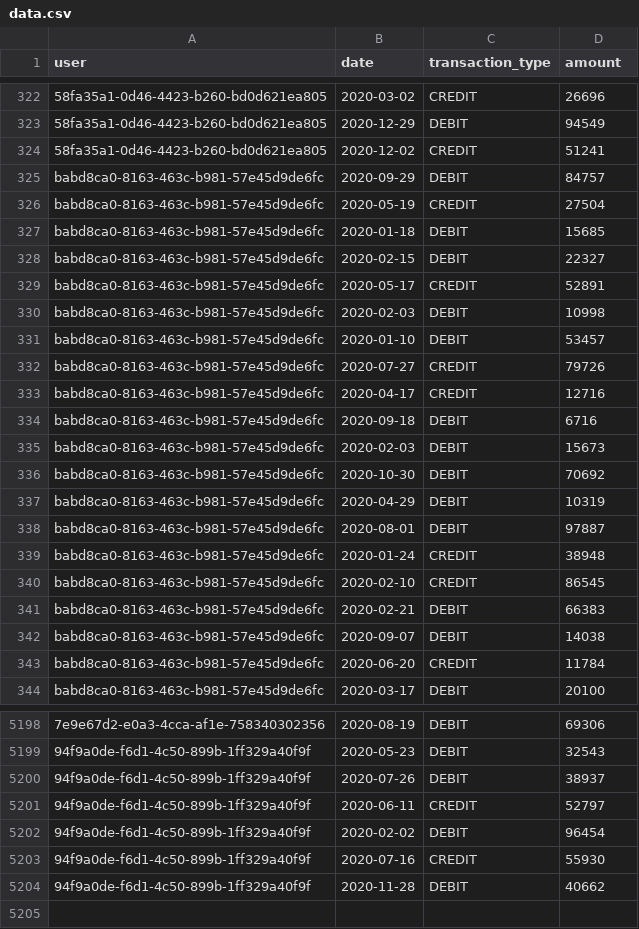
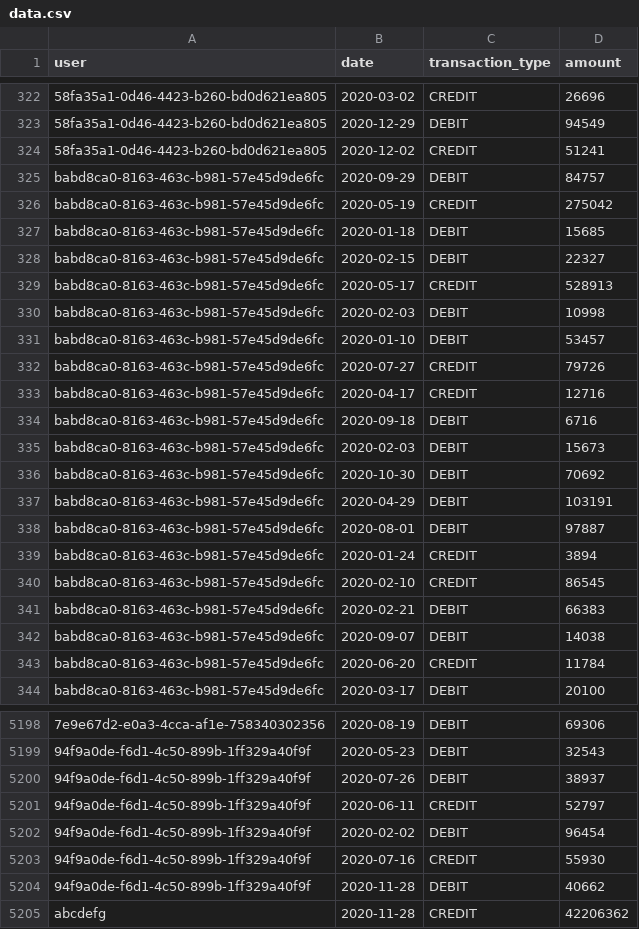
Before and after one commit to am-aakash/Loan-management-system, a CSV file: data/data.csv, drawn as a sheet; only a part is shown, gaps mark what is left out; the diff names each change by its address in the sheet, - before the commit and + after, or states it on an @@ line.

Commit message:
fix: credit score working

```diff
--- a/data/data.csv
+++ b/data/data.csv
-D326 (amount): 27504
+D326 (amount): 275042
-D329 (amount): 52891
+D329 (amount): 528913
-D337 (amount): 10319
+D337 (amount): 103191
-D339 (amount): 38948
+D339 (amount): 3894
+row 5205: abcdefg | 2020-11-28 | CREDIT | 42206362
```
Also changed, not shown: 1 other file.
